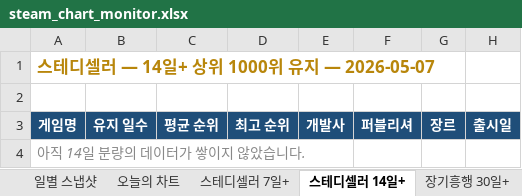
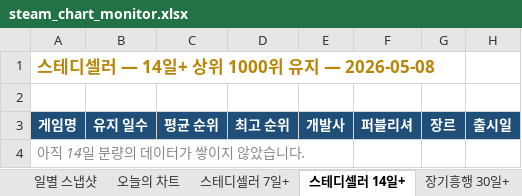
Before and after one commit to ahroyun/steam-top1000, an Excel workbook: steam_chart_monitor.xlsx, sheet 스테디셀러 14일+, drawn as a sheet; only a part is shown; values as stored, in another font and other column widths than the file's, no borders; the diff names each change by its address in the sheet, - before the commit and + after, or states it on an @@ line.

```diff
--- a/steam_chart_monitor.xlsx (sheet 스테디셀러 14일+)
+++ b/steam_chart_monitor.xlsx (sheet 스테디셀러 14일+)
-A1: 스테디셀러 — 14일+ 상위 1000위 유지 — 2026-05-07
+A1: 스테디셀러 — 14일+ 상위 1000위 유지 — 2026-05-08
```
Also changed, not shown: sheet 일별 스냅샷, sheet 오늘의 차트, sheet 신작 캘린더, sheet 스테디셀러 7일+, sheet 장기흥행 30일+, 1 other file.
